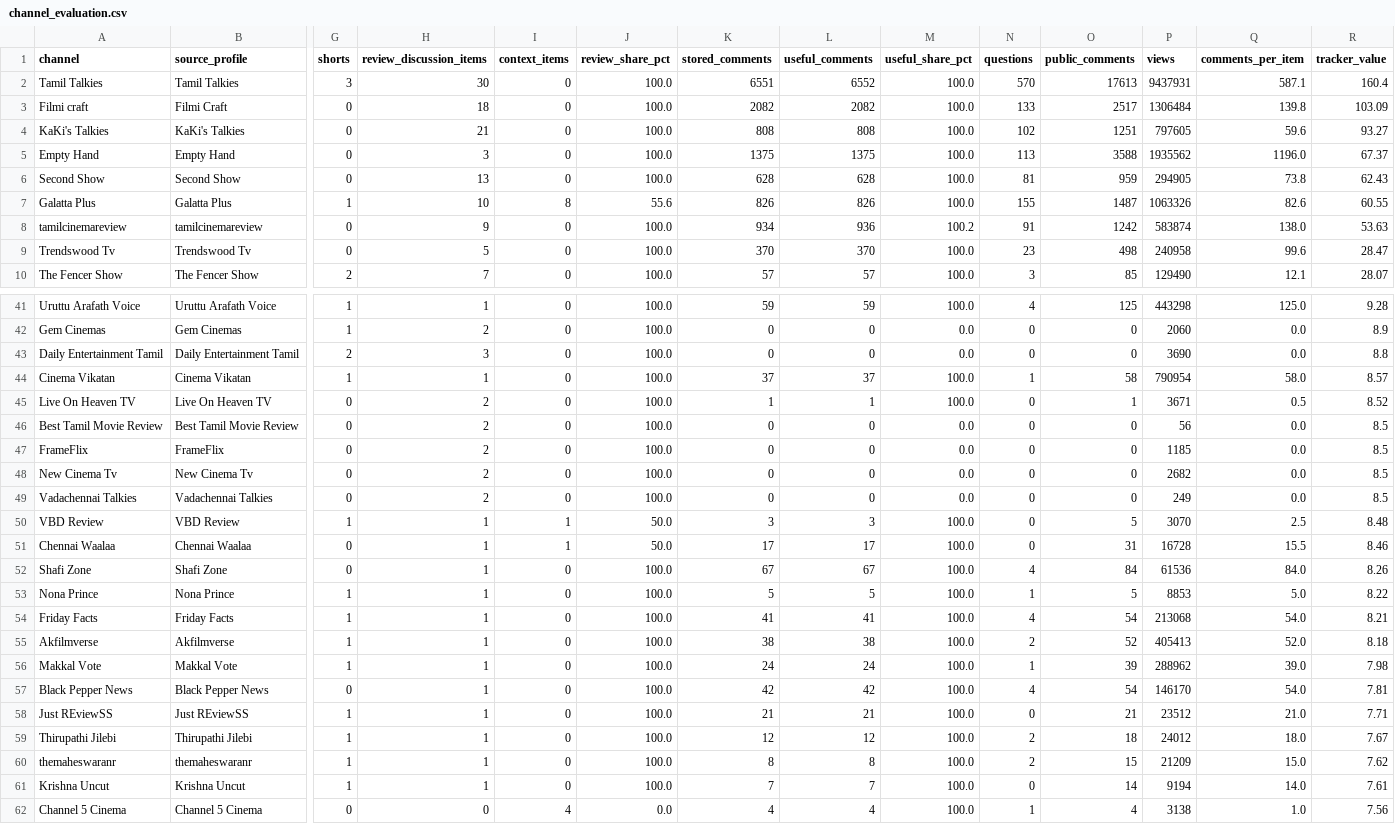
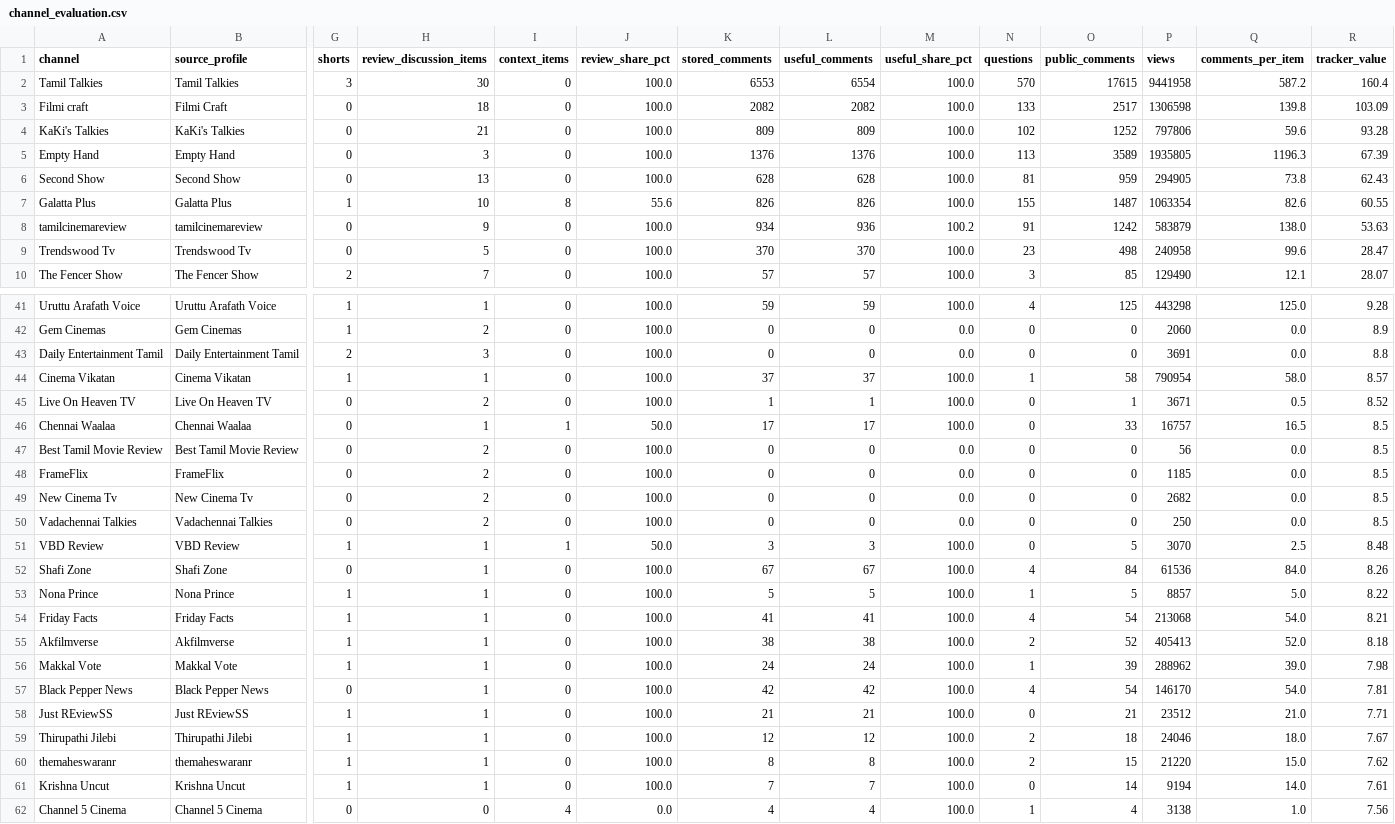
Before and after one commit to purushothaman-98/cinema-wall, a CSV file: data/live/channel_evaluation.csv, drawn as a sheet; only a part is shown, gaps mark what is left out; removed rows and columns are numbered as before the commit, all else as after; rows hold the shown columns only; the diff covers the shown part only; the diff names each change by its address in the sheet, - before the commit and + after, or states it on an @@ line.

```diff
--- a/data/live/channel_evaluation.csv
+++ b/data/live/channel_evaluation.csv
-K2 (stored_comments): 6551
+K2 (stored_comments): 6553
-L2 (useful_comments): 6552
+L2 (useful_comments): 6554
-O2 (public_comments): 17613
+O2 (public_comments): 17615
-P2 (views): 9437931
+P2 (views): 9441958
-Q2 (comments_per_item): 587.1
+Q2 (comments_per_item): 587.2
-P3 (views): 1306484
+P3 (views): 1306598
-K4 (stored_comments): 808
+K4 (stored_comments): 809
-L4 (useful_comments): 808
+L4 (useful_comments): 809
-O4 (public_comments): 1251
+O4 (public_comments): 1252
-P4 (views): 797605
+P4 (views): 797806
-R4 (tracker_value): 93.27
+R4 (tracker_value): 93.28
-K5 (stored_comments): 1375
+K5 (stored_comments): 1376
-L5 (useful_comments): 1375
+L5 (useful_comments): 1376
-O5 (public_comments): 3588
+O5 (public_comments): 3589
-P5 (views): 1935562
+P5 (views): 1935805
-Q5 (comments_per_item): 1196.0
+Q5 (comments_per_item): 1196.3
-R5 (tracker_value): 67.37
+R5 (tracker_value): 67.39
-P7 (views): 1063326
+P7 (views): 1063354
-P8 (views): 583874
+P8 (views): 583879
-P43 (views): 3690
+P43 (views): 3691
+row 46: Chennai Waalaa | Chennai Waalaa | 0 | 1 | 1 | 50.0 | 17 | 17 | 100.0 | 0 | 33 | 16757 | 16.5 | 8.5
-P50 (views): 249
+P50 (views): 250
-row 51: Chennai Waalaa | Chennai Waalaa | 0 | 1 | 1 | 50.0 | 17 | 17 | 100.0 | 0 | 31 | 16728 | 15.5 | 8.46
-P53 (views): 8853
+P53 (views): 8857
-P59 (views): 24012
+P59 (views): 24046
-P60 (views): 21209
+P60 (views): 21220
```
Also changed, not shown: 12 edited cells elsewhere in this file, data/live/top_channel_coverage.csv, 2 other files.
